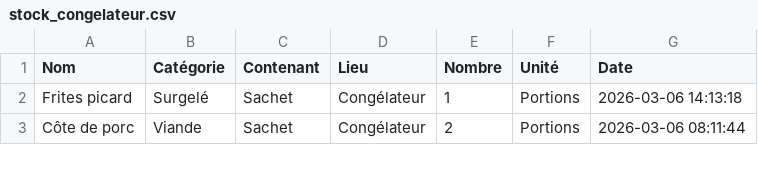
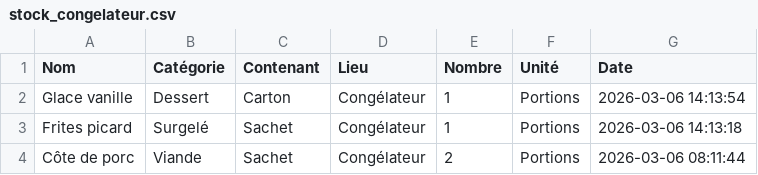
Before and after one commit to stephane0254-png/MamanStock, a CSV file: stock_congelateur.csv, drawn as a sheet; only a part is shown.

Commit message:
Ajout Glace vanille

```diff
--- a/stock_congelateur.csv
+++ b/stock_congelateur.csv
@@ -1,2 +1,3 @@
 Nom,Catégorie,Contenant,Lieu,Nombre,Unité,Date
+Glace vanille ,Dessert ,Carton,Congélateur,1,Portions,2026-03-06 14:13:54
 Frites picard ,Surgelé,Sachet,Congélateur,1,Portions,2026-03-06 14:13:18
```
